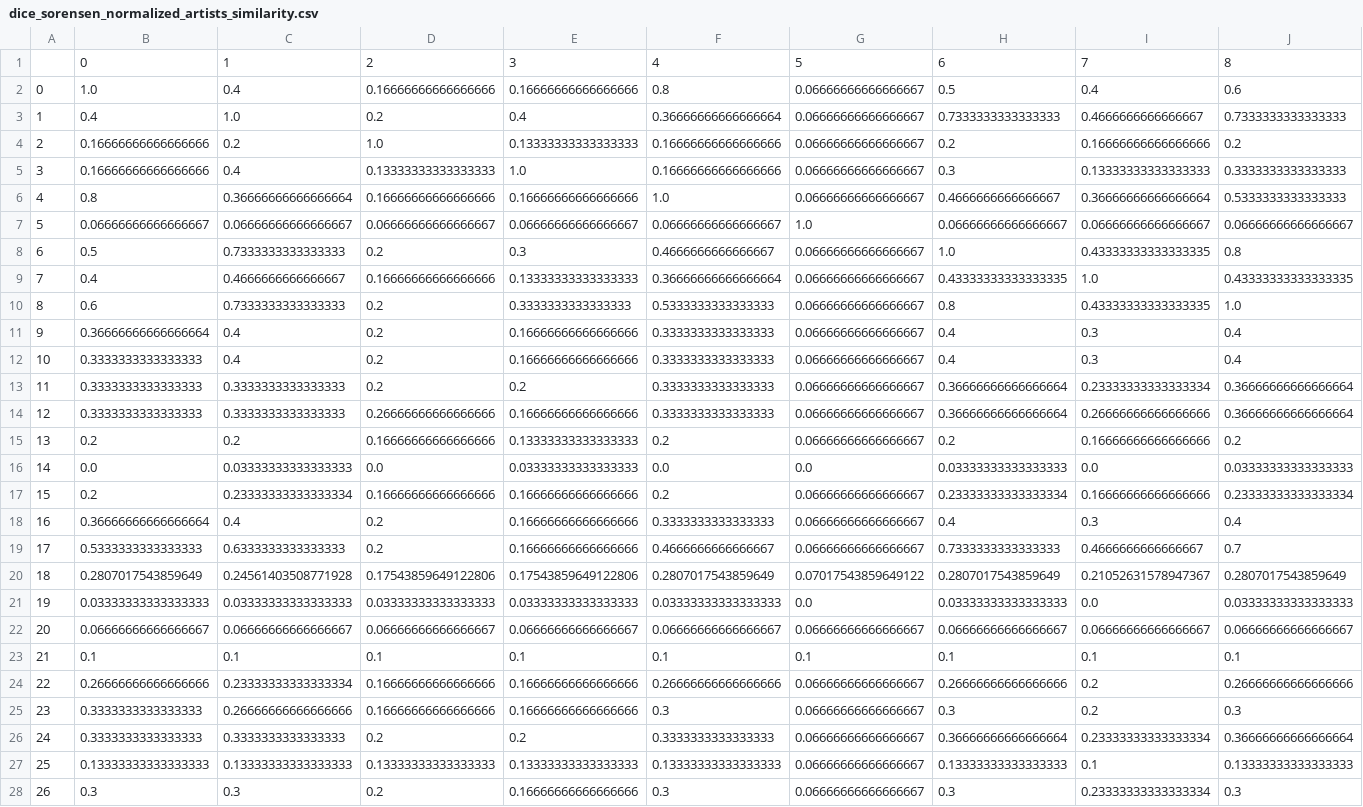
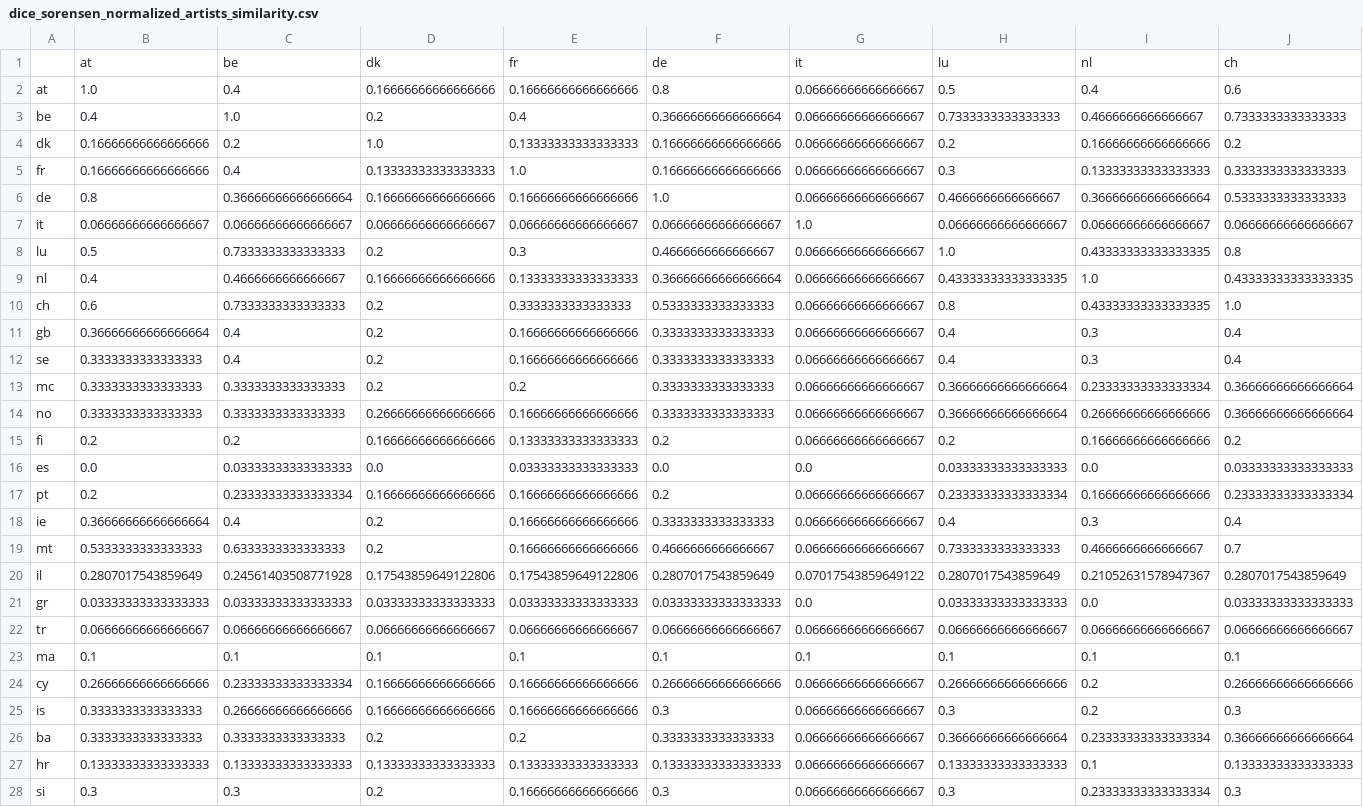
Before and after one commit to kluedemann/eurovision-voting-analysis, a CSV file: data/dice_sorensen_normalized_artists_similarity.csv, drawn as a sheet; only a part is shown; removed rows and columns are numbered as before the commit, all else as after; rows hold the shown columns only; the diff covers the shown part only; the diff names each change by its address in the sheet, - before the commit and + after, or states it on an @@ line.

```diff
--- a/data/dice_sorensen_normalized_artists_similarity.csv
+++ b/data/dice_sorensen_normalized_artists_similarity.csv
-row 1:  | 0 | 1 | 2 | 3 | 4 | 5 | 6 | 7 | 8
+row 1:  | at | be | dk | fr | de | it | lu | nl | ch
-A2: 0
+A2: at
-A3: 1
+A3: be
-A4: 2
+A4: dk
-A5: 3
+A5: fr
-A6: 4
+A6: de
-A7: 5
+A7: it
-A8: 6
+A8: lu
-A9: 7
+A9: nl
-A10: 8
+A10: ch
-A11: 9
+A11: gb
-A12: 10
+A12: se
-A13: 11
+A13: mc
-A14: 12
+A14: no
-A15: 13
+A15: fi
-A16: 14
+A16: es
-A17: 15
+A17: pt
-A18: 16
+A18: ie
-A19: 17
+A19: mt
-A20: 18
+A20: il
-A21: 19
+A21: gr
-A22: 20
+A22: tr
-A23: 21
+A23: ma
-A24: 22
+A24: cy
-A25: 23
+A25: is
-A26: 24
+A26: ba
-A27: 25
+A27: hr
-A28: 26
+A28: si
```
Also changed, not shown: 23 edited cells elsewhere in this file, data/dice_sorensen_normalized_genres_similarity.csv, 1 other file.
